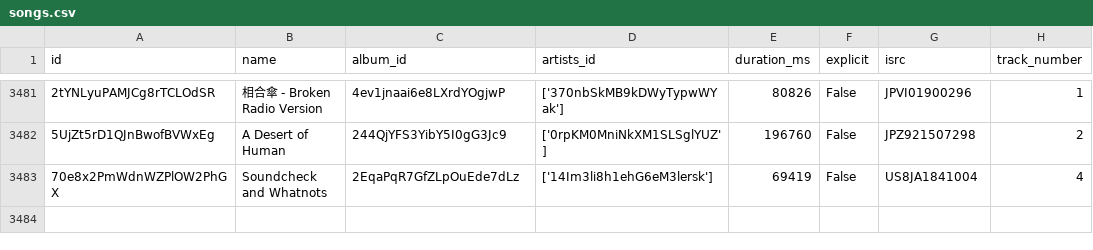
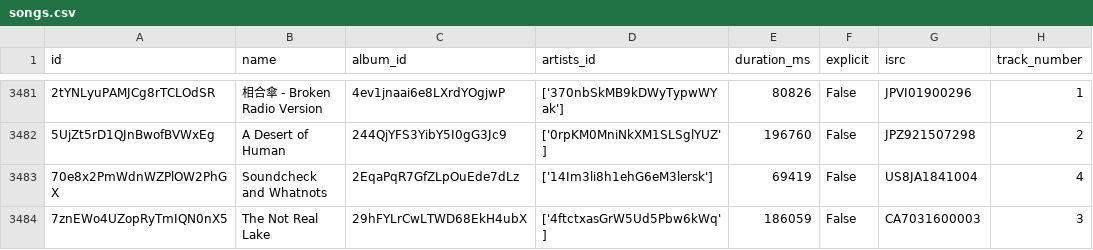
Before and after one commit to iochoa808/SpotifyData, a CSV file: data/songs.csv, drawn as a sheet; only a part is shown, gaps mark what is left out; the diff names each change by its address in the sheet, - before the commit and + after, or states it on an @@ line.

```diff
--- a/data/songs.csv
+++ b/data/songs.csv
+row 3484: 7znEWo4UZopRyTmIQN0nX5 | The Not Real Lake | 29hFYLrCwLTWD68EkH4ubX | ['4ftctxasGrW5Ud5Pbw6kWq'] | 186059 | False | CA7031600003 | 3
```
Also changed, not shown: data/recently_played.csv.
